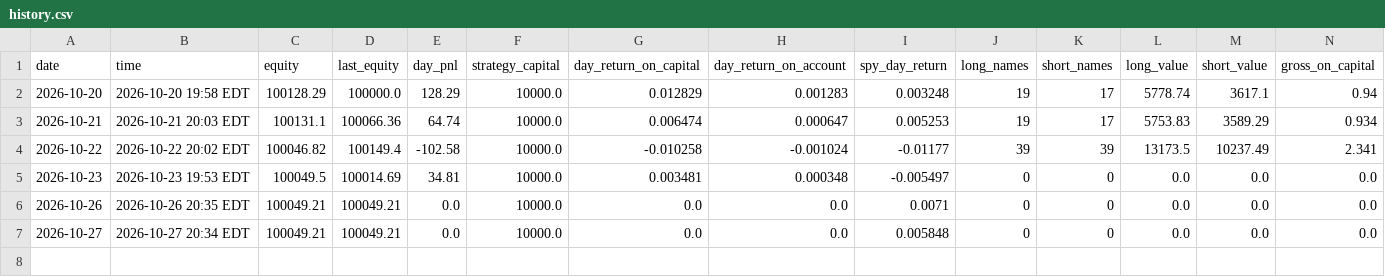
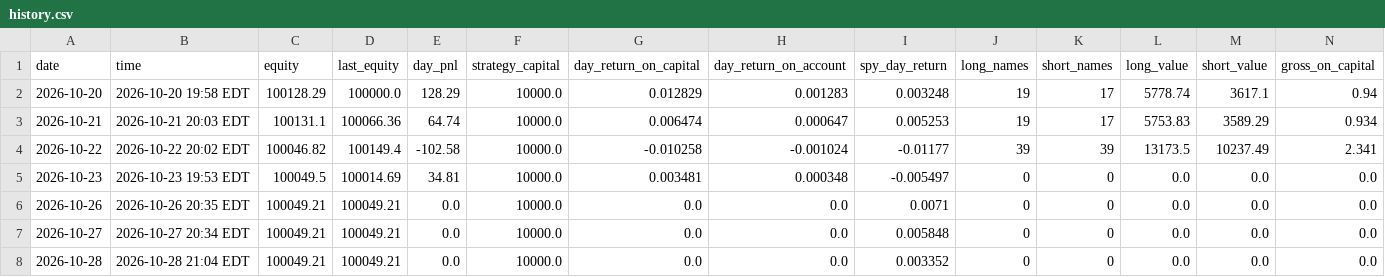
Before and after one commit to ASCoding11/Quant-Trading, a CSV file: paper/history.csv, drawn as a sheet; only a part is shown; rows hold the shown columns only; the diff names each change by its address in the sheet, - before the commit and + after, or states it on an @@ line.

```diff
--- a/paper/history.csv
+++ b/paper/history.csv
+row 8: 2026-10-28 | 2026-10-28 21:04 EDT | 100049.21 | 100049.21 | 0.0 | 10000.0 | 0.0 | 0.0 | 0.003352 | 0 | 0 | 0.0 | 0.0 | 0.0
```
Also changed, not shown: 1 other file.
